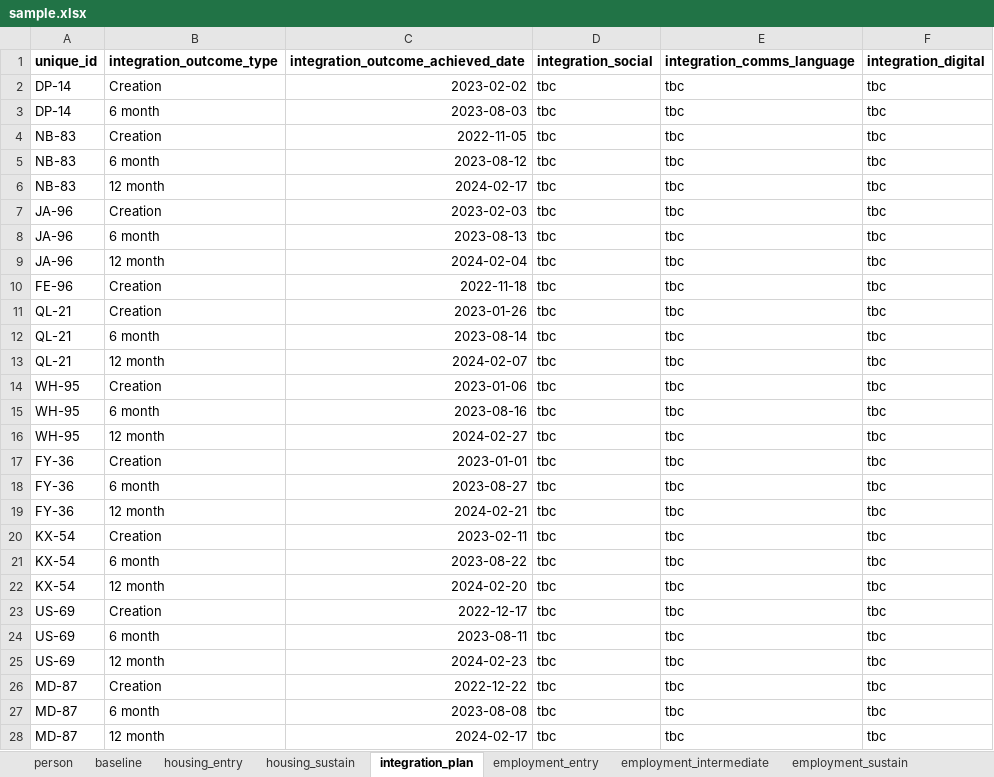
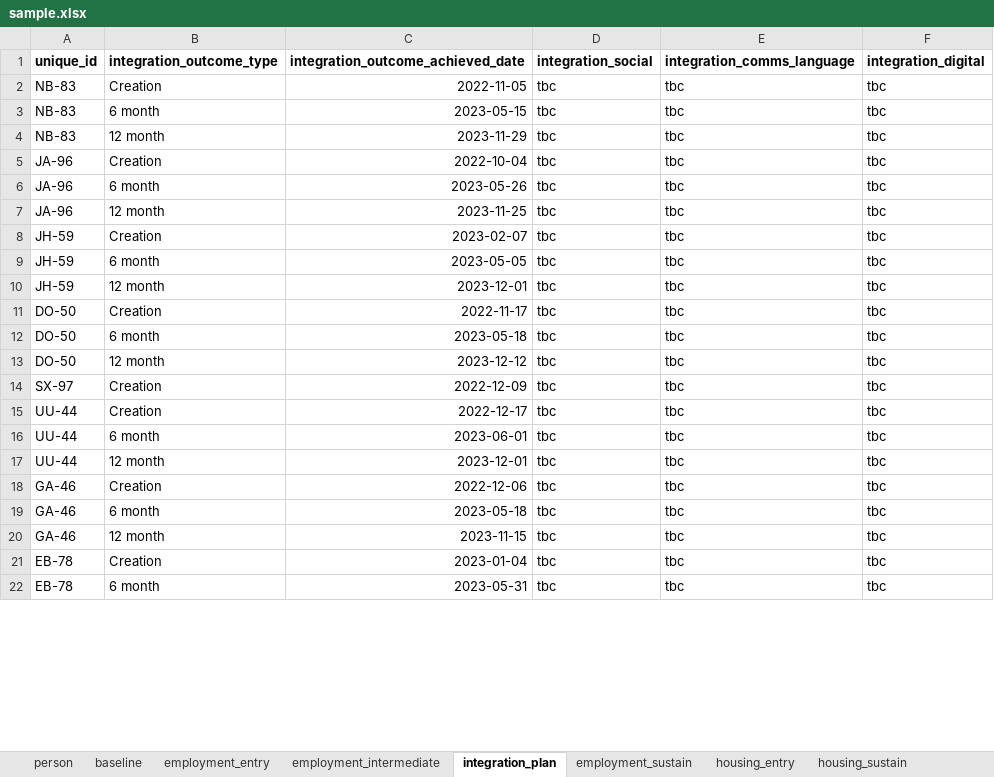
Before and after one commit to SocialFinanceDigitalLabs/RTOF-specification, an Excel workbook: assets/spec/samples/sample.xlsx, sheet integration_plan, drawn as a sheet; only a part is shown; values as stored, in another font and other column widths than the file's, no borders; removed rows and columns are numbered as before the commit, all else as after; the diff covers the shown part only; the diff names each change by its address in the sheet, - before the commit and + after, or states it on an @@ line.

```diff
--- a/assets/spec/samples/sample.xlsx (sheet integration_plan)
+++ b/assets/spec/samples/sample.xlsx (sheet integration_plan)
@@ sheet tab order changed: person | baseline | employment_entry | employment_intermediate | integration_plan | employment_sustain | housing_entry | housing_sustain @@
-row 2: DP-14 | Creation | 2023-02-02 | tbc | tbc | tbc
-row 3: DP-14 | 6 month | 2023-08-03 | tbc | tbc | tbc
-C3: 2023-08-12
+C3: 2023-05-15
-C4: 2024-02-17
+C4: 2023-11-29
-C5: 2023-02-03
+C5: 2022-10-04
-C6: 2023-08-13
+C6: 2023-05-26
-C7: 2024-02-04
+C7: 2023-11-25
-row 10: FE-96 | Creation | 2022-11-18 | tbc | tbc | tbc
-A8:A10 (unique_id): QL-21
+A8:A10 (unique_id): JH-59
-C8: 2023-01-26
+C8: 2023-02-07
-C9: 2023-08-14
+C9: 2023-05-05
-C10: 2024-02-07
+C10: 2023-12-01
-A11:A13 (unique_id): WH-95
+A11:A13 (unique_id): DO-50
-C11: 2023-01-06
+C11: 2022-11-17
-C12: 2023-08-16
+C12: 2023-05-18
-C13: 2024-02-27
+C13: 2023-12-12
-A14 (unique_id): FY-36
+A14 (unique_id): SX-97
-C14: 2023-01-01
+C14: 2022-12-09
-row 18: FY-36 | 6 month | 2023-08-27 | tbc | tbc | tbc
-row 19: FY-36 | 12 month | 2024-02-21 | tbc | tbc | tbc
-A15:A17 (unique_id): KX-54
+A15:A17 (unique_id): UU-44
-C15: 2023-02-11
+C15: 2022-12-17
-C16: 2023-08-22
+C16: 2023-06-01
-C17: 2024-02-20
+C17: 2023-12-01
-A18:A20 (unique_id): US-69
+A18:A20 (unique_id): GA-46
-C18: 2022-12-17
+C18: 2022-12-06
-C19: 2023-08-11
+C19: 2023-05-18
-C20: 2024-02-23
+C20: 2023-11-15
-A21:A22 (unique_id): MD-87
+A21:A22 (unique_id): EB-78
-C21: 2022-12-22
+C21: 2023-01-04
-C22: 2023-08-08
+C22: 2023-05-31
-row 28: MD-87 | 12 month | 2024-02-17 | tbc | tbc | tbc
```
Also changed, not shown: 79 added rows, 31 removed rows and 586 edited cells elsewhere in this sheet, sheet baseline, sheet person, sheet employment_entry, sheet employment_intermediate, sheet employment_sustain, sheet housing_entry, 2 more sheets, assets/spec/specification-dimensions.xlsx, assets/spec/specification-records.xlsx, 19 other files.
